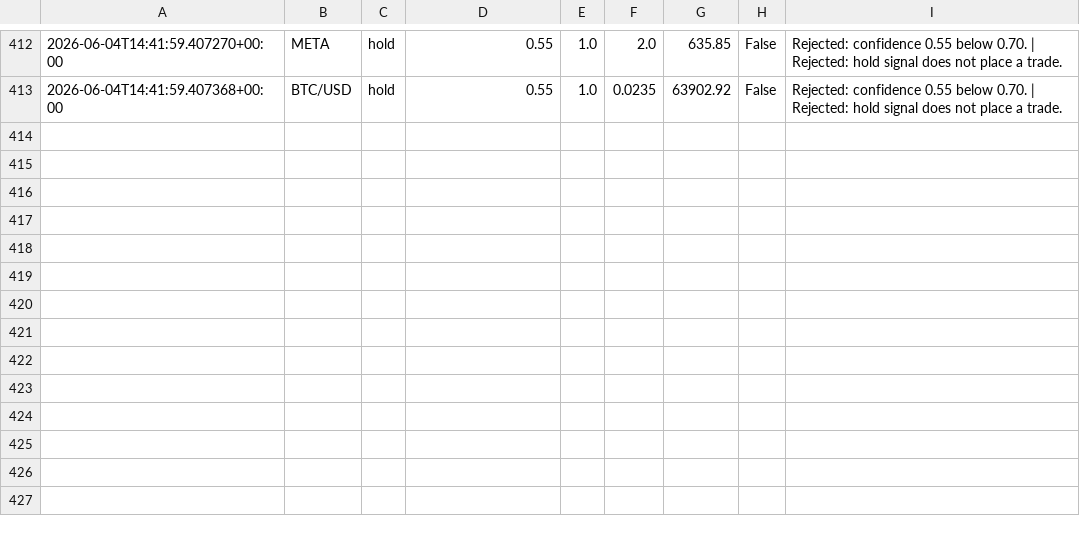
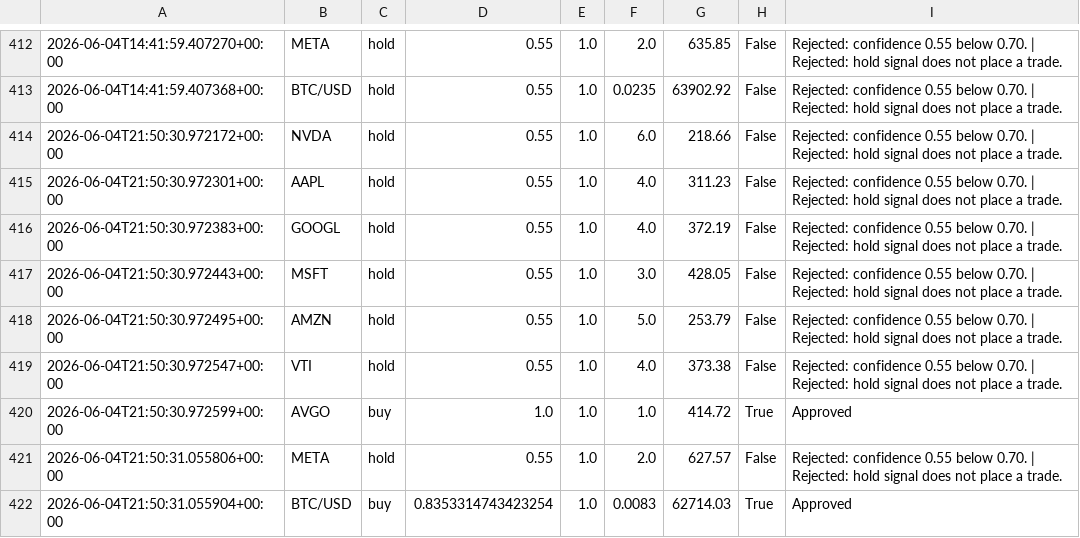
Before and after one commit to JUnelus/AI-Alpaca-Day-Trading-Paper-Bot, a CSV file: data/trade_log.csv, drawn as a sheet; only a part is shown, gaps mark what is left out; the diff names each change by its address in the sheet, - before the commit and + after, or states it on an @@ line.

```diff
--- a/data/trade_log.csv
+++ b/data/trade_log.csv
+row 414: 2026-06-04T21:50:30.972172+00:00 | NVDA | hold | 0.55 | 1.0 | 6.0 | 218.66 | False | Rejected: confidence 0.55 below 0.70. | Rejected: hold signal does not place a trade.
+row 415: 2026-06-04T21:50:30.972301+00:00 | AAPL | hold | 0.55 | 1.0 | 4.0 | 311.23 | False | Rejected: confidence 0.55 below 0.70. | Rejected: hold signal does not place a trade.
+row 416: 2026-06-04T21:50:30.972383+00:00 | GOOGL | hold | 0.55 | 1.0 | 4.0 | 372.19 | False | Rejected: confidence 0.55 below 0.70. | Rejected: hold signal does not place a trade.
+row 417: 2026-06-04T21:50:30.972443+00:00 | MSFT | hold | 0.55 | 1.0 | 3.0 | 428.05 | False | Rejected: confidence 0.55 below 0.70. | Rejected: hold signal does not place a trade.
+row 418: 2026-06-04T21:50:30.972495+00:00 | AMZN | hold | 0.55 | 1.0 | 5.0 | 253.79 | False | Rejected: confidence 0.55 below 0.70. | Rejected: hold signal does not place a trade.
+row 419: 2026-06-04T21:50:30.972547+00:00 | VTI | hold | 0.55 | 1.0 | 4.0 | 373.38 | False | Rejected: confidence 0.55 below 0.70. | Rejected: hold signal does not place a trade.
+row 420: 2026-06-04T21:50:30.972599+00:00 | AVGO | buy | 1.0 | 1.0 | 1.0 | 414.72 | True | Approved
+row 421: 2026-06-04T21:50:31.055806+00:00 | META | hold | 0.55 | 1.0 | 2.0 | 627.57 | False | Rejected: confidence 0.55 below 0.70. | Rejected: hold signal does not place a trade.
+row 422: 2026-06-04T21:50:31.055904+00:00 | BTC/USD | buy | 0.8353314743423254 | 1.0 | 0.0083 | 62714.03 | True | Approved
```
Also changed, not shown: 3 other files.
